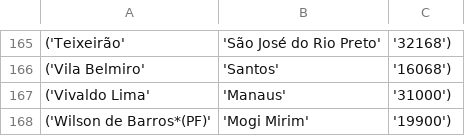
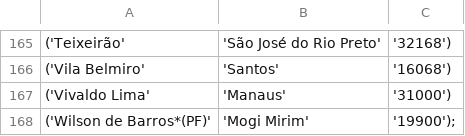
Before and after one commit to ArtOliv/Futebol-web-application, a CSV file: Data-base/estadios_info_completa.csv, drawn as a sheet; only a part is shown, gaps mark what is left out.

```diff
--- a/Data-base/estadios_info_completa.csv
+++ b/Data-base/estadios_info_completa.csv
@@ -167,2 +167,2 @@
 ('Vivaldo Lima', 'Manaus', '31000'),
-('Wilson de Barros*(PF)', 'Mogi Mirim', '19900'),
+('Wilson de Barros*(PF)', 'Mogi Mirim', '19900');
```
Also changed, not shown: 2 other files.
